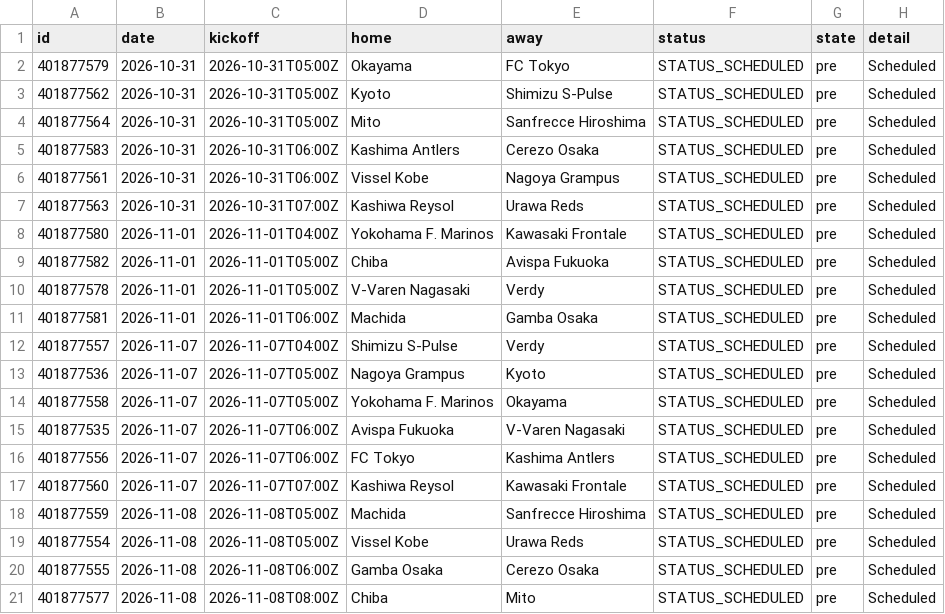
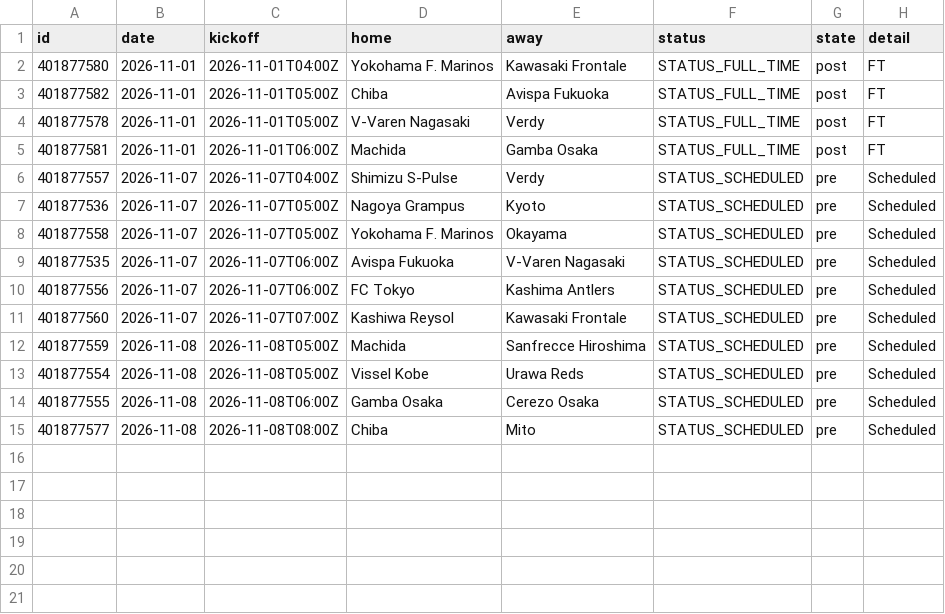
Before and after one commit to Killp24/J1-Check, a CSV file: j1_fixtures.csv, drawn as a sheet.

Commit message:
Update J1 data

```diff
--- a/j1_fixtures.csv
+++ b/j1_fixtures.csv
@@ -1,12 +1,6 @@
 id,date,kickoff,home,away,status,state,detail
-401877579,2026-10-31,2026-10-31T05:00Z,Okayama,FC Tokyo,STATUS_SCHEDULED,pre,Scheduled
-401877562,2026-10-31,2026-10-31T05:00Z,Kyoto,Shimizu S-Pulse,STATUS_SCHEDULED,pre,Scheduled
-401877564,2026-10-31,2026-10-31T05:00Z,Mito,Sanfrecce Hiroshima,STATUS_SCHEDULED,pre,Scheduled
-401877583,2026-10-31,2026-10-31T06:00Z,Kashima Antlers,Cerezo Osaka,STATUS_SCHEDULED,pre,Scheduled
-401877561,2026-10-31,2026-10-31T06:00Z,Vissel Kobe,Nagoya Grampus,STATUS_SCHEDULED,pre,Scheduled
-401877563,2026-10-31,2026-10-31T07:00Z,Kashiwa Reysol,Urawa Reds,STATUS_SCHEDULED,pre,Scheduled
-401877580,2026-11-01,2026-11-01T04:00Z,Yokohama F. Marinos,Kawasaki Frontale,STATUS_SCHEDULED,pre,Scheduled
-401877582,2026-11-01,2026-11-01T05:00Z,Chiba,Avispa Fukuoka,STATUS_SCHEDULED,pre,Scheduled
-401877578,2026-11-01,2026-11-01T05:00Z,V-Varen Nagasaki,Verdy,STATUS_SCHEDULED,pre,Scheduled
-401877581,2026-11-01,2026-11-01T06:00Z,Machida,Gamba Osaka,STATUS_SCHEDULED,pre,Scheduled
+401877580,2026-11-01,2026-11-01T04:00Z,Yokohama F. Marinos,Kawasaki Frontale,STATUS_FULL_TIME,post,FT
+401877582,2026-11-01,2026-11-01T05:00Z,Chiba,Avispa Fukuoka,STATUS_FULL_TIME,post,FT
+401877578,2026-11-01,2026-11-01T05:00Z,V-Varen Nagasaki,Verdy,STATUS_FULL_TIME,post,FT
+401877581,2026-11-01,2026-11-01T06:00Z,Machida,Gamba Osaka,STATUS_FULL_TIME,post,FT
 401877557,2026-11-07,2026-11-07T04:00Z,Shimizu S-Pulse,Verdy,STATUS_SCHEDULED,pre,Scheduled
```
Also changed, not shown: 1 other file.
